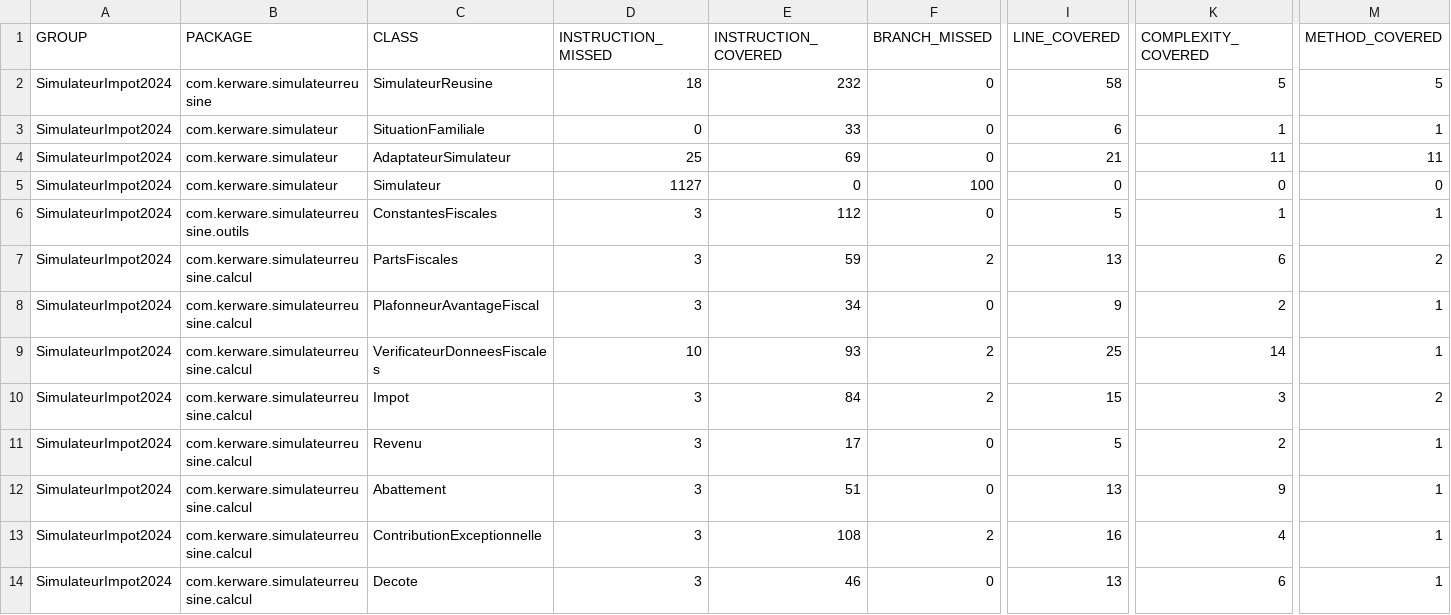
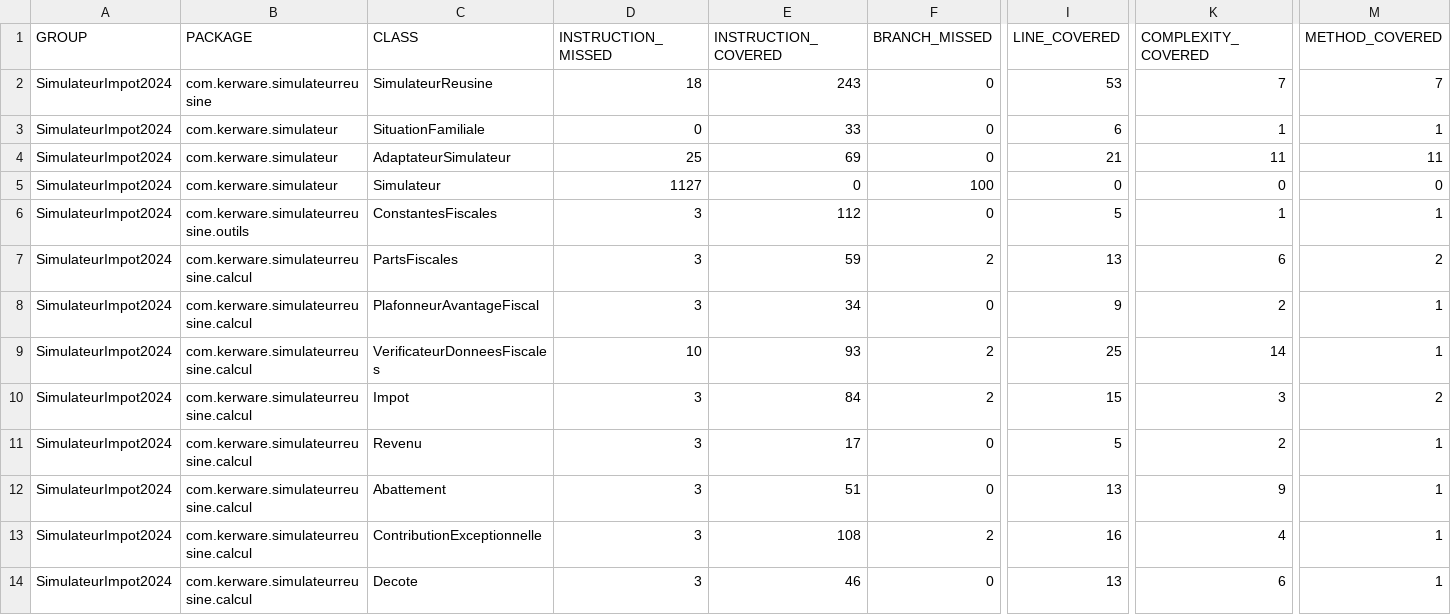
Before and after one commit to leopold21/projetR4.02, a CSV file: target/site/jacoco/jacoco.csv, drawn as a sheet; only a part is shown, gaps mark what is left out; the diff names each change by its address in the sheet, - before the commit and + after, or states it on an @@ line.

```diff
--- a/target/site/jacoco/jacoco.csv
+++ b/target/site/jacoco/jacoco.csv
-E2 (INSTRUCTION_COVERED): 232
+E2 (INSTRUCTION_COVERED): 243
-I2 (LINE_COVERED): 58
+I2 (LINE_COVERED): 53
-K2 (COMPLEXITY_COVERED): 5
+K2 (COMPLEXITY_COVERED): 7
-M2 (METHOD_COVERED): 5
+M2 (METHOD_COVERED): 7
```
Also changed, not shown: 24 other files.
